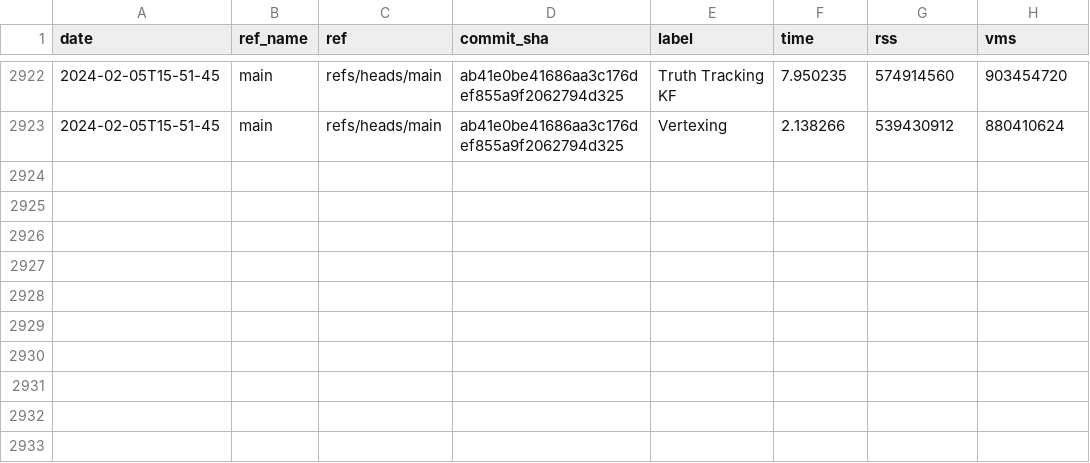
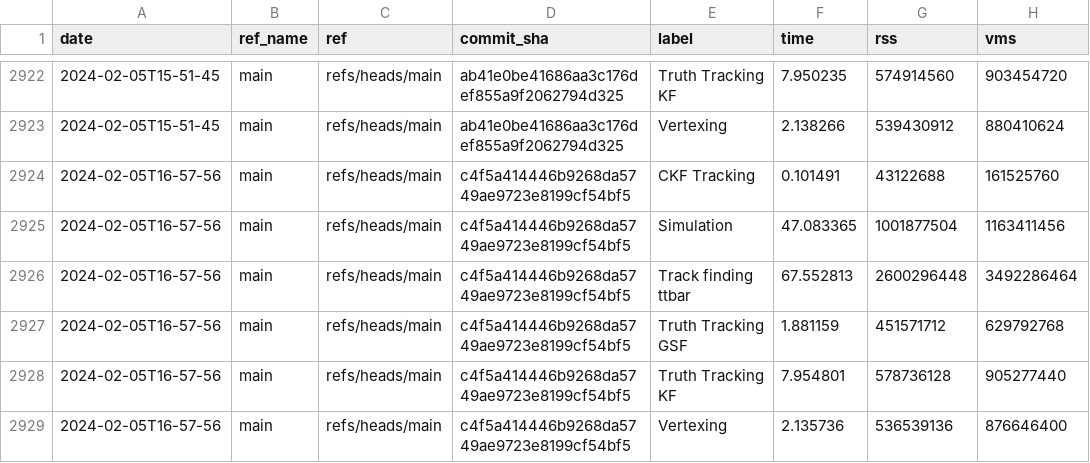
Before and after one commit to acts-project/runtime_metrics, a CSV file: metrics.csv, drawn as a sheet; only a part is shown, gaps mark what is left out; the diff names each change by its address in the sheet, - before the commit and + after, or states it on an @@ line.

```diff
--- a/metrics.csv
+++ b/metrics.csv
+row 2924: 2024-02-05T16-57-56 | main | refs/heads/main | c4f5a414446b9268da5749ae9723e8199cf54bf5 | CKF Tracking | 0.101491 | 43122688 | 161525760
+row 2925: 2024-02-05T16-57-56 | main | refs/heads/main | c4f5a414446b9268da5749ae9723e8199cf54bf5 | Simulation | 47.083365 | 1001877504 | 1163411456
+row 2926: 2024-02-05T16-57-56 | main | refs/heads/main | c4f5a414446b9268da5749ae9723e8199cf54bf5 | Track finding ttbar | 67.552813 | 2600296448 | 3492286464
+row 2927: 2024-02-05T16-57-56 | main | refs/heads/main | c4f5a414446b9268da5749ae9723e8199cf54bf5 | Truth Tracking GSF | 1.881159 | 451571712 | 629792768
+row 2928: 2024-02-05T16-57-56 | main | refs/heads/main | c4f5a414446b9268da5749ae9723e8199cf54bf5 | Truth Tracking KF | 7.954801 | 578736128 | 905277440
+row 2929: 2024-02-05T16-57-56 | main | refs/heads/main | c4f5a414446b9268da5749ae9723e8199cf54bf5 | Vertexing | 2.135736 | 536539136 | 876646400
```
